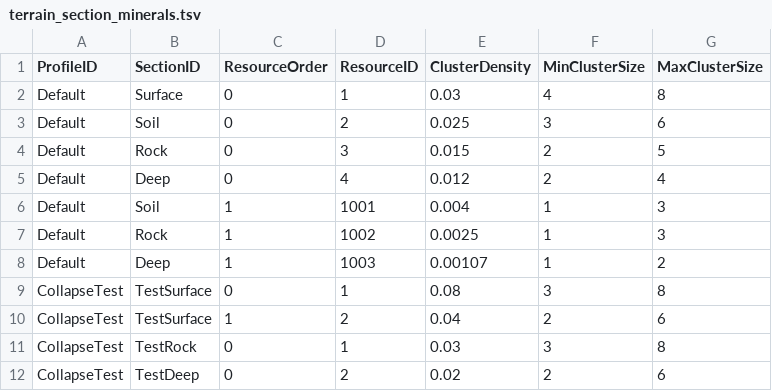
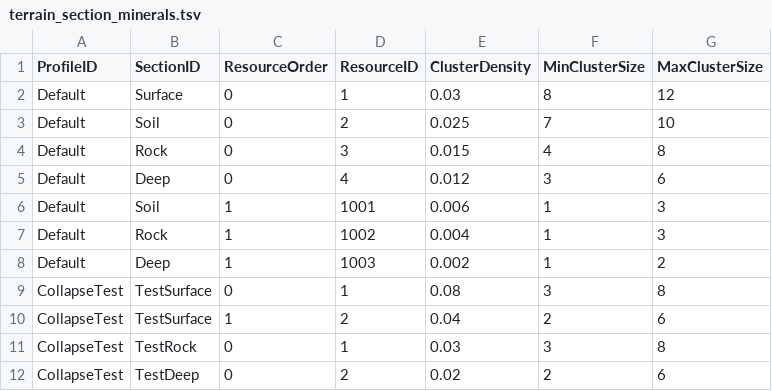
Before and after one commit to KooHoo-Dev/3rd-TeamProject-KH, a TSV file: Assets/StreamingAssets/Table/Terrain/terrain_section_minerals.tsv, drawn as a sheet.

```diff
--- a/Assets/StreamingAssets/Table/Terrain/terrain_section_minerals.tsv
+++ b/Assets/StreamingAssets/Table/Terrain/terrain_section_minerals.tsv
@@ -1,9 +1,9 @@
 ProfileID	SectionID	ResourceOrder	ResourceID	ClusterDensity	MinClusterSize	MaxClusterSize
-Default	Surface	0	1	0.03	4	8
-Default	Soil	0	2	0.025	3	6
-Default	Rock	0	3	0.015	2	5
-Default	Deep	0	4	0.012	2	4
-Default	Soil	1	1001	0.004	1	3
-Default	Rock	1	1002	0.0025	1	3
-Default	Deep	1	1003	0.00107	1	2
+Default	Surface	0	1	0.03	8	12
+Default	Soil	0	2	0.025	7	10
+Default	Rock	0	3	0.015	4	8
+Default	Deep	0	4	0.012	3	6
+Default	Soil	1	1001	0.006	1	3
+Default	Rock	1	1002	0.004	1	3
+Default	Deep	1	1003	0.002	1	2
 CollapseTest	TestSurface	0	1	0.08	3	8
```
Also changed, not shown: Assets/StreamingAssets/Table/Item/Items.tsv, Assets/StreamingAssets/Table/Terrain/terrain_seed_profiles.tsv.
